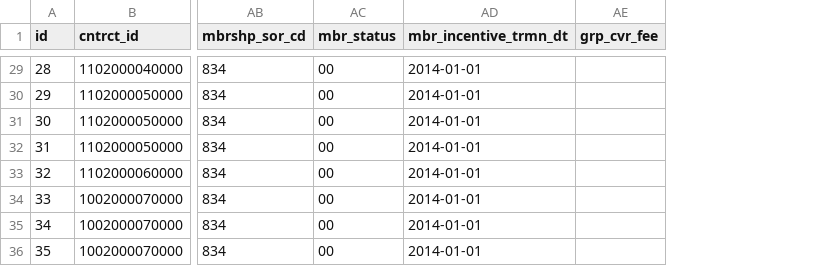
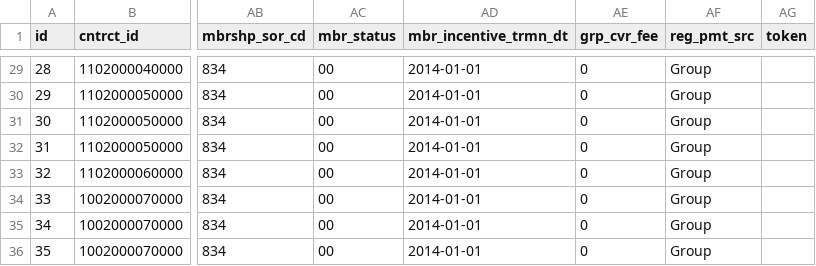
Before and after one commit to gfm/fo_sso_idp, a CSV file: wp_user_mock_data.csv, drawn as a sheet; only a part is shown, gaps mark what is left out; the diff covers the shown part only; the diff names each change by its address in the sheet, - before the commit and + after, or states it on an @@ line.

Commit message:
adding reg_pmt_src and token columns

```diff
--- a/wp_user_mock_data.csv
+++ b/wp_user_mock_data.csv
+column AF (reg_pmt_src), rows 29-36: all Group
+column AG (token), empty
-AE29:AE36 (grp_cvr_fee): (empty)
+AE29:AE36 (grp_cvr_fee): 0
```
Also changed, not shown: 27 edited cells elsewhere in this file, 3 other files.
